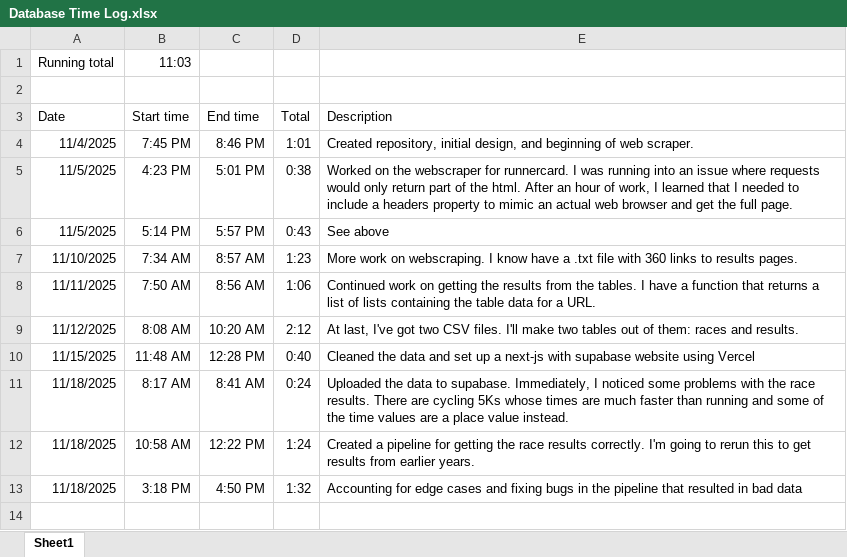
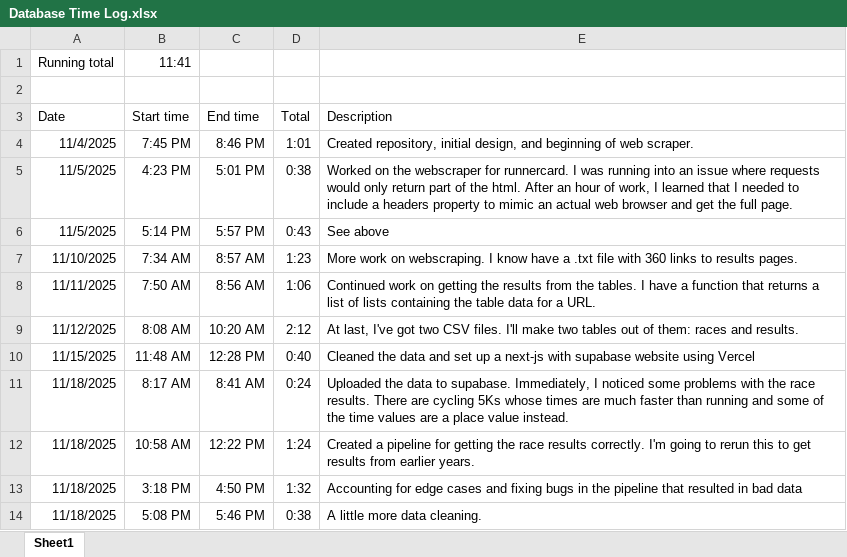
Before and after one commit to isaacbn17/road-races, an Excel workbook: Database Time Log.xlsx, sheet Sheet1, drawn as a sheet; values as stored, in another font and other column widths than the file's, no borders; the diff names each change by its address in the sheet, - before the commit and + after, or states it on an @@ line.

Commit message:
Time log update

```diff
--- a/Database Time Log.xlsx (sheet Sheet1)
+++ b/Database Time Log.xlsx (sheet Sheet1)
-B1 (Start time): 11:03
+B1 (Start time): 11:41
+row 14: 11/18/2025 | 5:08 PM | 5:46 PM | 0:38 | A little more data cleaning.
```
